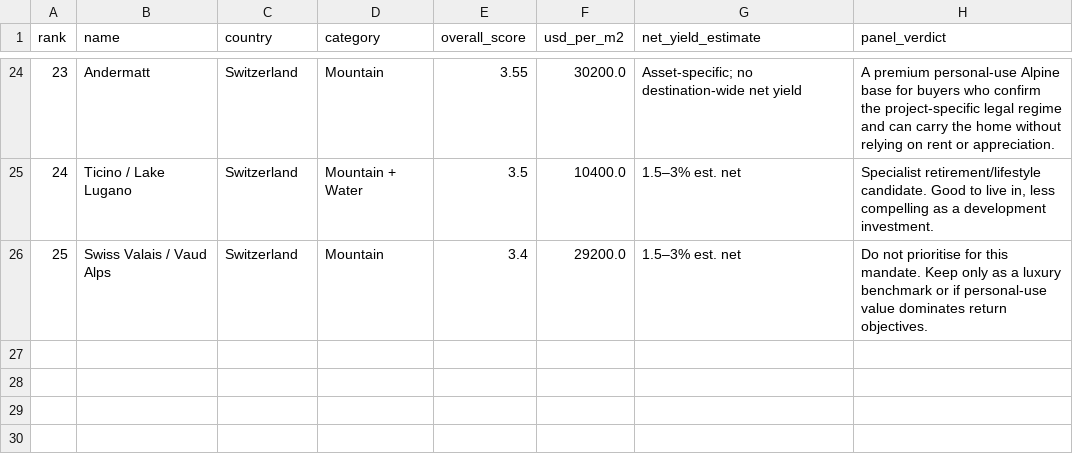
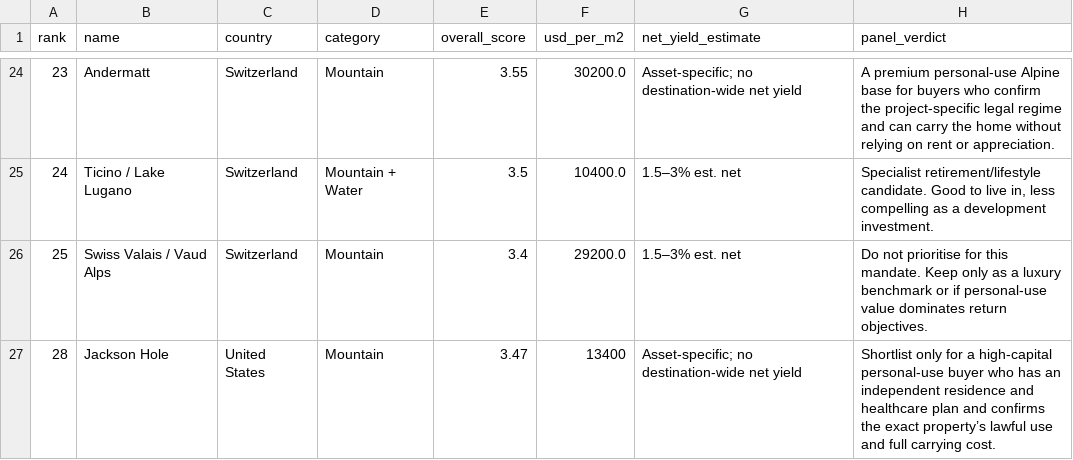
Before and after one commit to schlafen318/property-research-dashboard, a CSV file: data/destinations_summary.csv, drawn as a sheet; only a part is shown, gaps mark what is left out; the diff names each change by its address in the sheet, - before the commit and + after, or states it on an @@ line.

```diff
--- a/data/destinations_summary.csv
+++ b/data/destinations_summary.csv
+row 27: 28 | Jackson Hole | United States | Mountain | 3.47 | 13400 | Asset-specific; no destination-wide net yield | Shortlist only for a high-capital personal-use buyer who has an independent residence and healthcare plan and confirms the exact property’s lawful use and full carrying cost.
```
Also changed, not shown: data/listings.csv, 24 other files.
